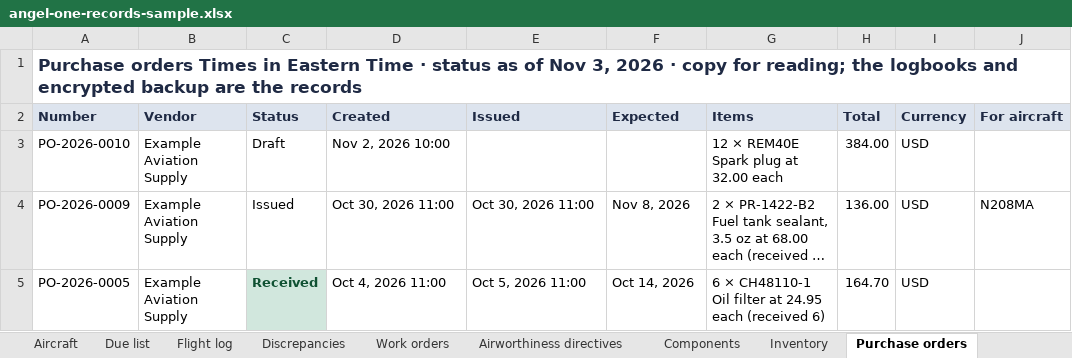
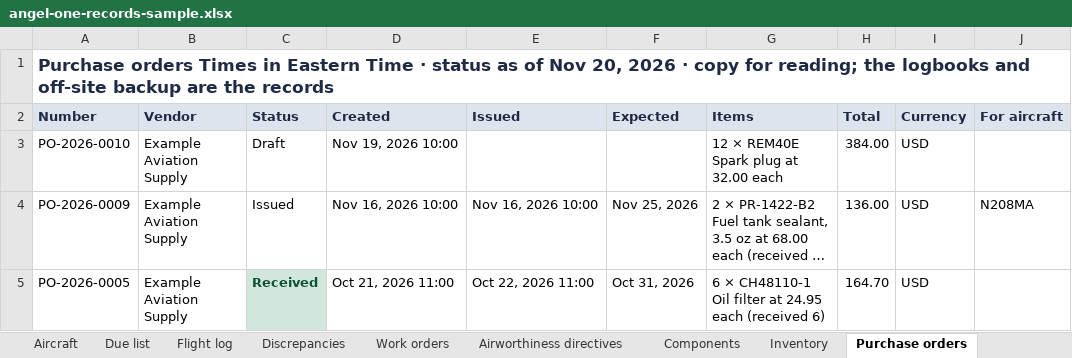
Before and after one commit to angelone-aviation/AO-aircraft-maintenance, an Excel workbook: docs/samples/angel-one-records-sample.xlsx, sheet Purchase orders, drawn as a sheet; only a part is shown; long unchanged cells end in …; values as stored, in another font and other column widths than the file's, no borders; the diff names each change by its address in the sheet, - before the commit and + after, or states it on an @@ line.

Commit message:
Refuse unknown auth tables in an unencrypted backup, and fix review findings
A plain run now fails, uploading nothing, when one of the four sign-in
tables is missing from the export or when it holds any other auth* table
(top level or in a component) than those four, authAccounts and
authRateLimits, so the strip list cannot silently go out of date. The
four tables' generated_schema.jsonl is blanked too.

The test helper that piped unzip into grep -q could fail at random under
pipefail; it reads the listing first now. The records workbook and its
sample say "off-site backup" instead of "encrypted backup". The runbook,
ADR-0008 and ADR-0014 now say a plain copy restores no sessions, that
backups hold password hashes and sealed credentials, that push
subscriptions are useless without the VAPID private key, and that removing
a key later silently returns to unencrypted copies, as Aaron asked.

```diff
--- a/docs/samples/angel-one-records-sample.xlsx (sheet Purchase orders)
+++ b/docs/samples/angel-one-records-sample.xlsx (sheet Purchase orders)
-A1 (Number): …of Nov 3, 2026 · copy for reading; the logbooks and encrypted backup are…
+A1 (Number): …of Nov 20, 2026 · copy for reading; the logbooks and off-site backup are…
-D3 (Created): Nov 2, 2026 10:00
+D3 (Created): Nov 19, 2026 10:00
-D4 (Created): Oct 30, 2026 11:00
+D4 (Created): Nov 16, 2026 10:00
-E4 (Issued): Oct 30, 2026 11:00
+E4 (Issued): Nov 16, 2026 10:00
-F4 (Expected): Nov 8, 2026
+F4 (Expected): Nov 25, 2026
-D5 (Created): Oct 4, 2026 11:00
+D5 (Created): Oct 21, 2026 11:00
-E5 (Issued): Oct 5, 2026 11:00
+E5 (Issued): Oct 22, 2026 11:00
-F5 (Expected): Oct 14, 2026
+F5 (Expected): Oct 31, 2026
```
Also changed, not shown: sheet Change history, sheet Flight log, sheet Discrepancies, sheet Due list, sheet Read me, sheet Work orders, 6 more sheets, 9 other files.
